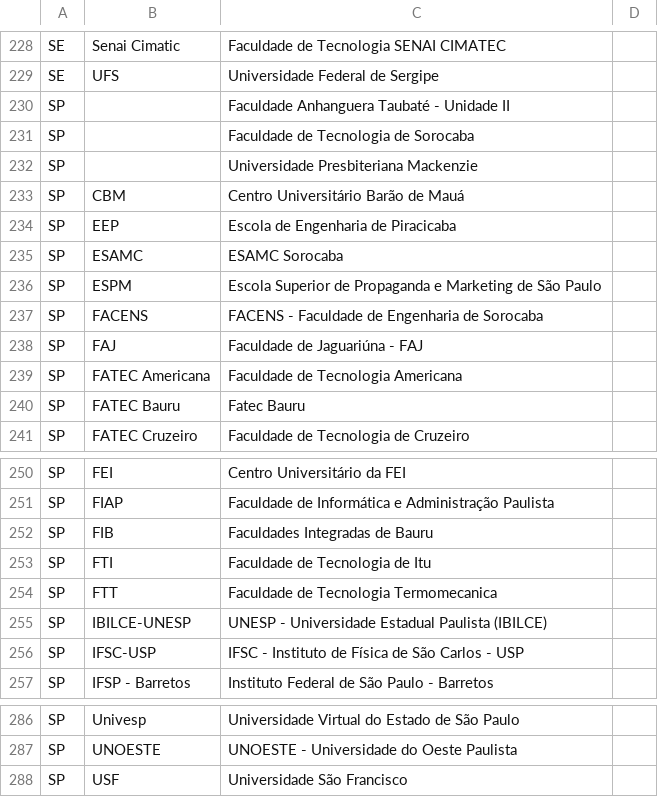
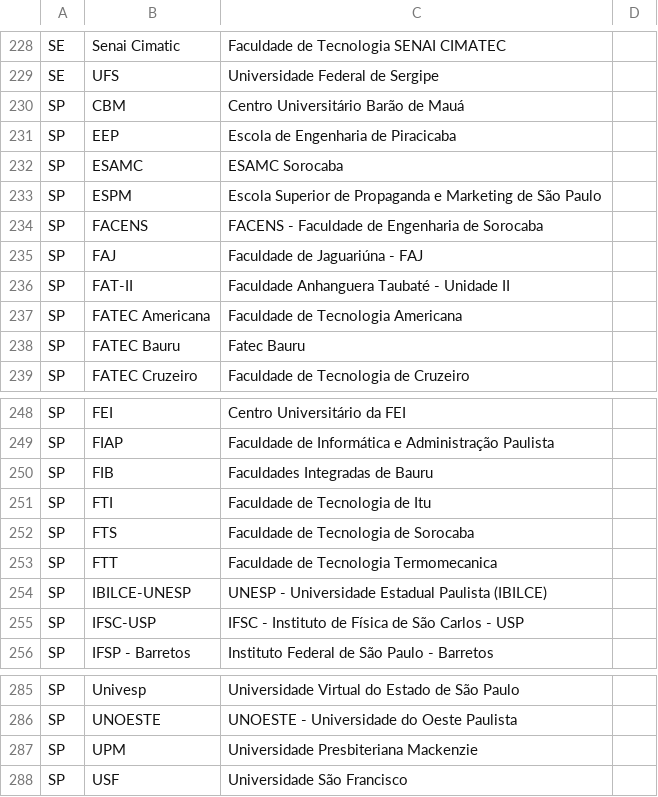
Before and after one commit to gnramos/maratona-site-dvl, a CSV file: src/institutions.csv, drawn as a sheet; only a part is shown, gaps mark what is left out.

```diff
--- a/src/institutions.csv
+++ b/src/institutions.csv
@@ -229,5 +229,2 @@ SE,Senai Cimatic,Faculdade de Tecnologia SENAI CIMATEC
 SE,UFS,Universidade Federal de Sergipe
-SP,,Faculdade Anhanguera Taubaté - Unidade II
-SP,,Faculdade de Tecnologia de Sorocaba
-SP,,Universidade Presbiteriana Mackenzie
 SP,CBM,Centro Universitário Barão de Mauá
@@ -238,2 +235,3 @@ SP,FACENS,FACENS - Faculdade de Engenharia de Sorocaba
 SP,FAJ,Faculdade de Jaguariúna - FAJ
+SP,FAT-II,Faculdade Anhanguera Taubaté - Unidade II
 SP,FATEC Americana,Faculdade de Tecnologia Americana
@@ -253,2 +251,3 @@ SP,FIB,Faculdades Integradas de Bauru
 SP,FTI,Faculdade de Tecnologia de Itu
+SP,FTS,Faculdade de Tecnologia de Sorocaba
 SP,FTT,Faculdade de Tecnologia Termomecanica
@@ -287,2 +286,3 @@ SP,Univesp,Universidade Virtual do Estado de São Paulo
 SP,UNOESTE,UNOESTE - Universidade do Oeste Paulista
+SP,UPM,Universidade Presbiteriana Mackenzie
 SP,USF,Universidade São Francisco
```
Also changed, not shown: 4 other files.
